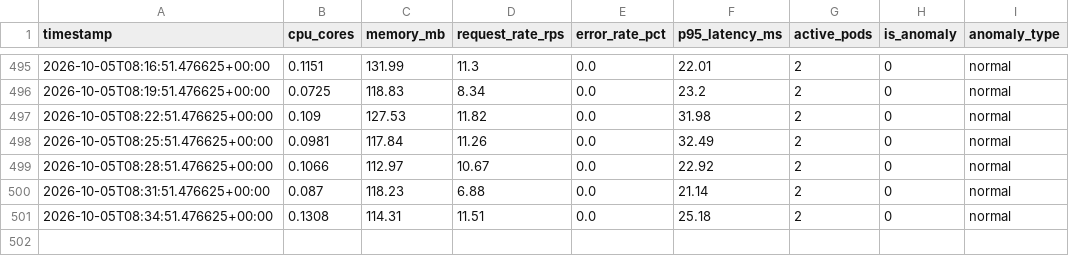
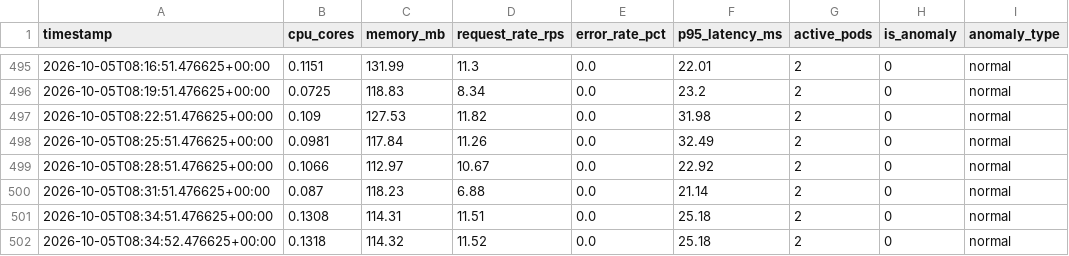
Before and after one commit to zeyadmvtr/AI-logs-metrics-monitor-system, a CSV file: data/telemetry_dataset.csv, drawn as a sheet; only a part is shown, gaps mark what is left out.

Commit message:
Add new telemetry data entry

```diff
--- a/data/telemetry_dataset.csv
+++ b/data/telemetry_dataset.csv
@@ -501 +501,2 @@ timestamp,cpu_cores,memory_mb,request_rate_rps,error_rate_pct,p95_latency_ms,act
 2026-10-05T08:34:51.476625+00:00,0.1308,114.31,11.51,0.0,25.18,2,0,normal
+2026-10-05T08:34:52.476625+00:00,0.1318,114.32,11.52,0.0,25.18,2,0,normal
```
